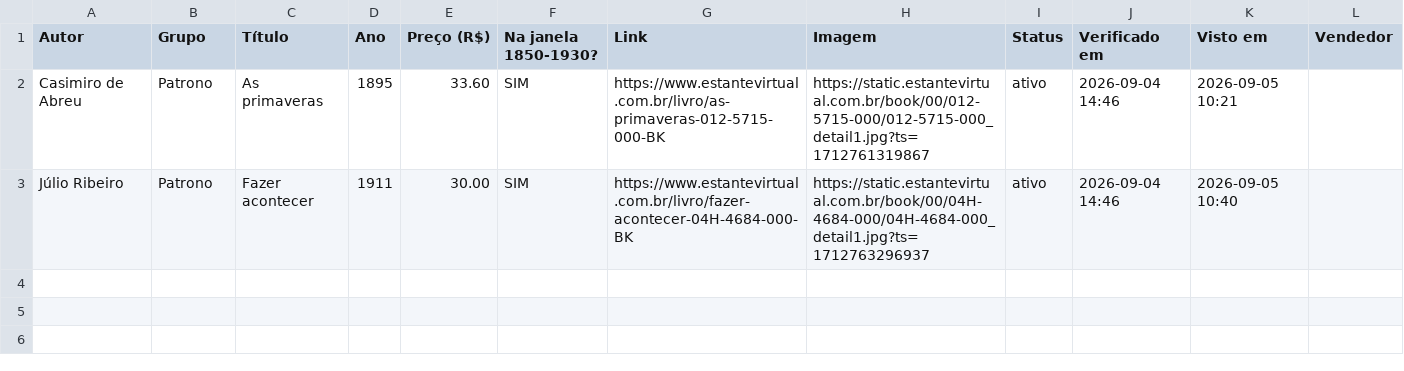
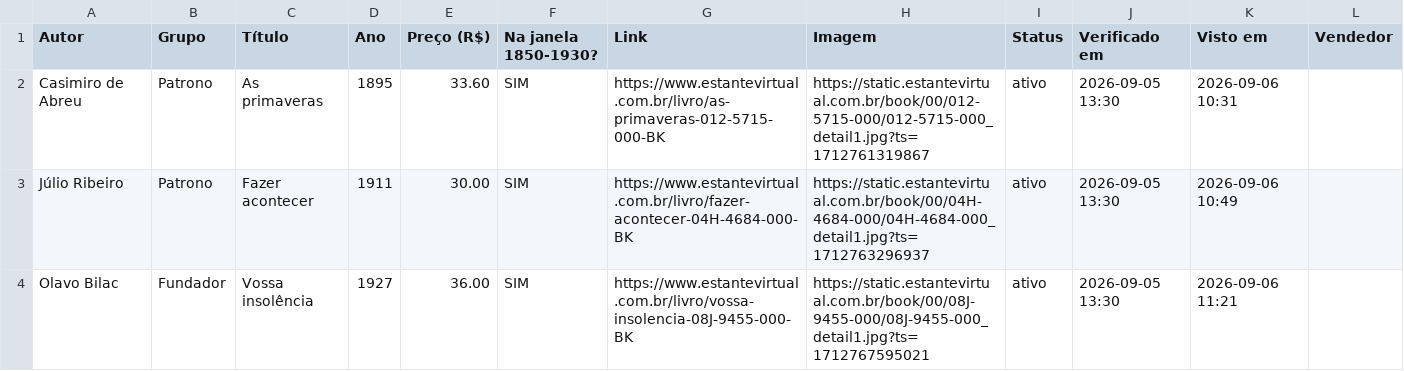
Before and after one commit to feliperibeirobittencourt/clio-radar, a CSV file: raw/estante-hoje.csv, drawn as a sheet.

```diff
--- a/raw/estante-hoje.csv
+++ b/raw/estante-hoje.csv
@@ -1,3 +1,4 @@
 Autor,Grupo,Título,Ano,Preço (R$),Na janela 1850-1930?,Link,Imagem,Status,Verificado em,Visto em,Vendedor
-Casimiro de Abreu,Patrono,As primaveras,1895,33.60,SIM,https://www.estantevirtual.com.br/livro/as-primaveras-012-5715-000-BK,https://static.estantevirtual.com.br/book/00/012-5715-000/012-5715-000_detail1.jpg?ts=1712761319867,ativo,2026-09-04 14:46,2026-09-05 10:21,
-Júlio Ribeiro,Patrono,Fazer acontecer,1911,30.00,SIM,https://www.estantevirtual.com.br/livro/fazer-acontecer-04H-4684-000-BK,https://static.estantevirtual.com.br/book/00/04H-4684-000/04H-4684-000_detail1.jpg?ts=1712763296937,ativo,2026-09-04 14:46,2026-09-05 10:40,
+Casimiro de Abreu,Patrono,As primaveras,1895,33.60,SIM,https://www.estantevirtual.com.br/livro/as-primaveras-012-5715-000-BK,https://static.estantevirtual.com.br/book/00/012-5715-000/012-5715-000_detail1.jpg?ts=1712761319867,ativo,2026-09-05 13:30,2026-09-06 10:31,
+Júlio Ribeiro,Patrono,Fazer acontecer,1911,30.00,SIM,https://www.estantevirtual.com.br/livro/fazer-acontecer-04H-4684-000-BK,https://static.estantevirtual.com.br/book/00/04H-4684-000/04H-4684-000_detail1.jpg?ts=1712763296937,ativo,2026-09-05 13:30,2026-09-06 10:49,
+Olavo Bilac,Fundador,Vossa insolência,1927,36.00,SIM,https://www.estantevirtual.com.br/livro/vossa-insolencia-08J-9455-000-BK,https://static.estantevirtual.com.br/book/00/08J-9455-000/08J-9455-000_detail1.jpg?ts=1712767595021,ativo,2026-09-05 13:30,2026-09-06 11:21,
```
Also changed, not shown: raw/estante-historico.csv, 1 other file.
